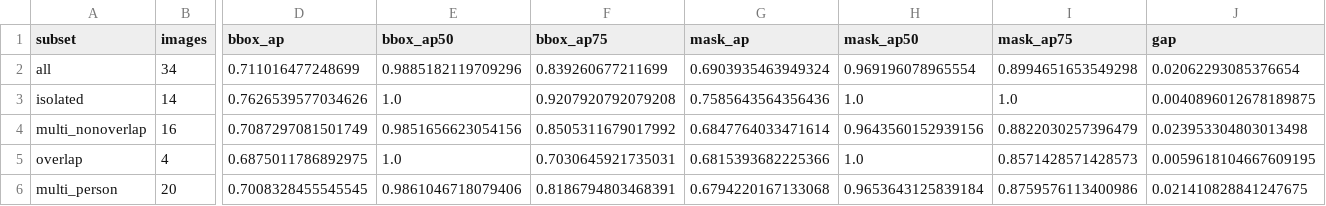
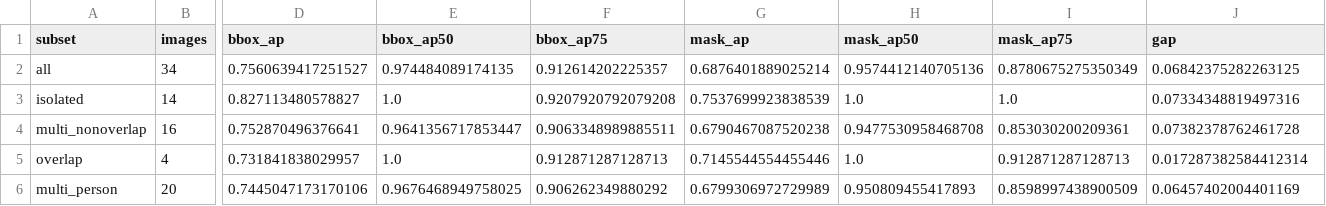
Before and after one commit to arsenez2006/CVProject, a CSV file: results/threshold_sensitivity/subset_metrics_iou020.csv, drawn as a sheet; only a part is shown, gaps mark what is left out; the diff names each change by its address in the sheet, - before the commit and + after, or states it on an @@ line.

Commit message:
Add IoU threshold sensitivity sweep to subset evaluation
Signed-off-by: arsenez <arsenez@cybercommunity.space>

```diff
--- a/results/threshold_sensitivity/subset_metrics_iou020.csv
+++ b/results/threshold_sensitivity/subset_metrics_iou020.csv
-D2 (bbox_ap): 0.711016477248699
+D2 (bbox_ap): 0.7560639417251527
-E2 (bbox_ap50): 0.9885182119709296
+E2 (bbox_ap50): 0.974484089174135
-F2 (bbox_ap75): 0.839260677211699
+F2 (bbox_ap75): 0.912614202225357
-G2 (mask_ap): 0.6903935463949324
+G2 (mask_ap): 0.6876401889025214
-H2 (mask_ap50): 0.969196078965554
+H2 (mask_ap50): 0.9574412140705136
-I2 (mask_ap75): 0.8994651653549298
+I2 (mask_ap75): 0.8780675275350349
-J2 (gap): 0.02062293085376654
+J2 (gap): 0.06842375282263125
-D3 (bbox_ap): 0.7626539577034626
+D3 (bbox_ap): 0.827113480578827
-G3 (mask_ap): 0.7585643564356436
+G3 (mask_ap): 0.7537699923838539
-J3 (gap): 0.0040896012678189875
+J3 (gap): 0.07334348819497316
-D4 (bbox_ap): 0.7087297081501749
+D4 (bbox_ap): 0.752870496376641
-E4 (bbox_ap50): 0.9851656623054156
+E4 (bbox_ap50): 0.9641356717853447
-F4 (bbox_ap75): 0.8505311679017992
+F4 (bbox_ap75): 0.9063348989885511
-G4 (mask_ap): 0.6847764033471614
+G4 (mask_ap): 0.6790467087520238
-H4 (mask_ap50): 0.9643560152939156
+H4 (mask_ap50): 0.9477530958468708
-I4 (mask_ap75): 0.8822030257396479
+I4 (mask_ap75): 0.853030200209361
-J4 (gap): 0.023953304803013498
+J4 (gap): 0.07382378762461728
-D5 (bbox_ap): 0.6875011786892975
+D5 (bbox_ap): 0.731841838029957
-F5 (bbox_ap75): 0.7030645921735031
+F5 (bbox_ap75): 0.912871287128713
-G5 (mask_ap): 0.6815393682225366
+G5 (mask_ap): 0.7145544554455446
-I5 (mask_ap75): 0.8571428571428573
+I5 (mask_ap75): 0.912871287128713
-J5 (gap): 0.0059618104667609195
+J5 (gap): 0.017287382584412314
-D6 (bbox_ap): 0.7008328455545545
+D6 (bbox_ap): 0.7445047173170106
-E6 (bbox_ap50): 0.9861046718079406
+E6 (bbox_ap50): 0.9676468949758025
-F6 (bbox_ap75): 0.8186794803468391
+F6 (bbox_ap75): 0.906262349880292
-G6 (mask_ap): 0.6794220167133068
+G6 (mask_ap): 0.6799306972729989
-H6 (mask_ap50): 0.9653643125839184
+H6 (mask_ap50): 0.950809455417893
-I6 (mask_ap75): 0.8759576113400986
+I6 (mask_ap75): 0.8598997438900509
-J6 (gap): 0.021410828841247675
+J6 (gap): 0.06457402004401169
```
Also changed, not shown: results/threshold_sensitivity/subset_metrics_iou010.csv, 7 other files.
